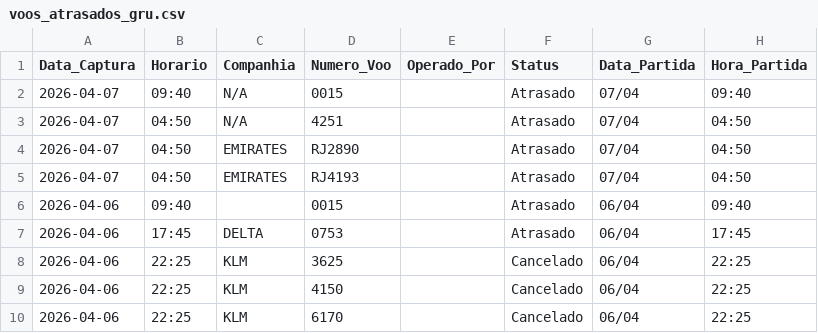
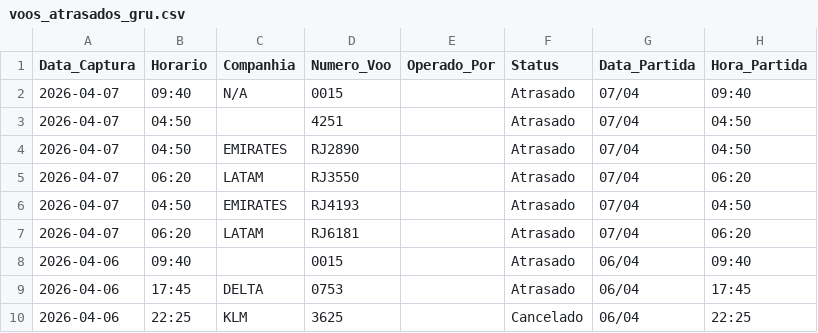
Before and after one commit to jonechelon/gru-flight-reliability-monitor, a CSV file: voos_atrasados_gru.csv, drawn as a sheet; only a part is shown; the shorter side is filled out with more unchanged rows.

Commit message:
report: update operational metrics [skip ci]

```diff
--- a/voos_atrasados_gru.csv
+++ b/voos_atrasados_gru.csv
@@ -2,5 +2,7 @@ Data_Captura,Horario,Companhia,Numero_Voo,Operado_Por,Status,Data_Partida,Hora_P
 2026-04-07,09:40,N/A,0015,,Atrasado,07/04,09:40
-2026-04-07,04:50,N/A,4251,,Atrasado,07/04,04:50
+2026-04-07,04:50,,4251,,Atrasado,07/04,04:50
 2026-04-07,04:50,EMIRATES,RJ2890,,Atrasado,07/04,04:50
+2026-04-07,06:20,LATAM,RJ3550,,Atrasado,07/04,06:20
 2026-04-07,04:50,EMIRATES,RJ4193,,Atrasado,07/04,04:50
+2026-04-07,06:20,LATAM,RJ6181,,Atrasado,07/04,06:20
 2026-04-06,09:40,,0015,,Atrasado,06/04,09:40
```
